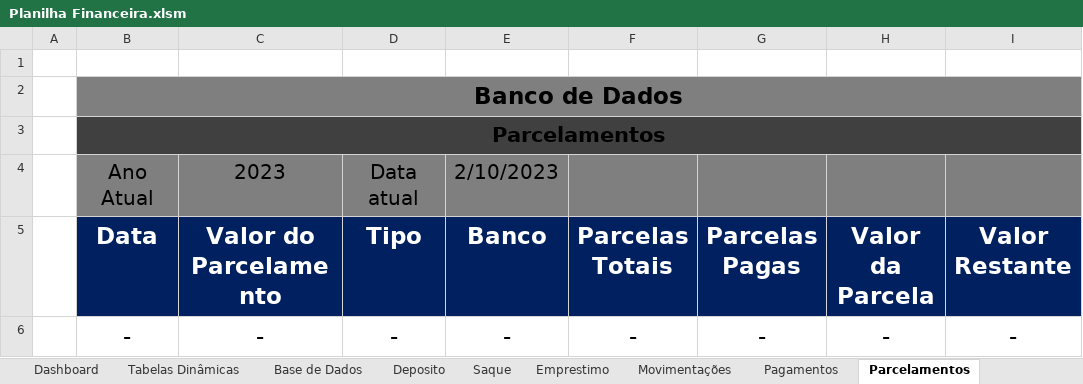
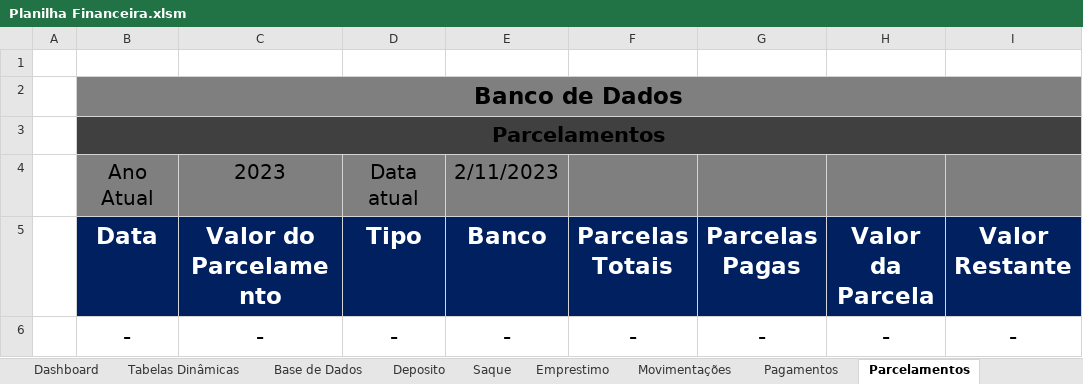
Before and after one commit to Digu62/Financial-Spreadsheet, an Excel workbook: Planilha Financeira.xlsm, sheet Parcelamentos, drawn as a sheet; only a part is shown; values as stored, in another font and other column widths than the file's, no borders; charts and pictures and table styles not drawn; the diff names each change by its address in the sheet, - before the commit and + after, or states it on an @@ line.

```diff
--- a/Planilha Financeira.xlsm (sheet Parcelamentos)
+++ b/Planilha Financeira.xlsm (sheet Parcelamentos)
-E4 (Banco): 2/10/2023
+E4 (Banco): 2/11/2023
```
Also changed, not shown: sheet Pagamentos, sheet Movimentações, sheet Deposito, sheet Saque, sheet Emprestimo, sheet Base de Dados, charts or pictures, 1 other file.
